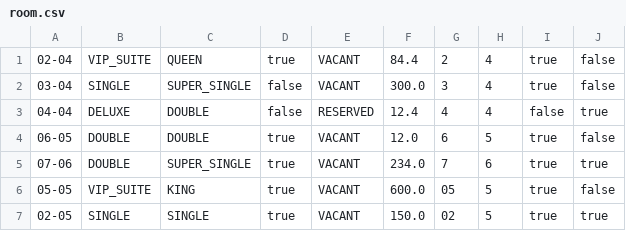
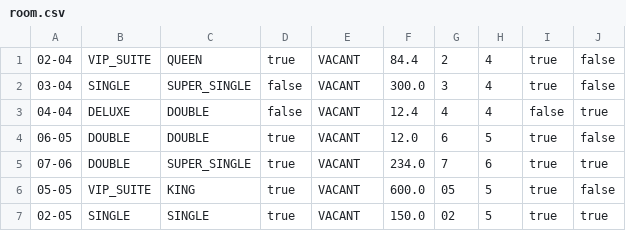
Before and after one commit to pravindkk/SC2002-Hotel-Reservation-Payment-System, a CSV file: hotel/room.csv, drawn as a sheet.

```diff
--- a/hotel/room.csv
+++ b/hotel/room.csv
@@ -2,3 +2,3 @@
 "03-04","SINGLE","SUPER_SINGLE","false","VACANT","300.0","3","4","true","false"
-"04-04","DELUXE","DOUBLE","false","RESERVED","12.4","4","4","false","true"
+"04-04","DELUXE","DOUBLE","false","VACANT","12.4","4","4","false","true"
 "06-05","DOUBLE","DOUBLE","true","VACANT","12.0","6","5","true","false"
```
Also changed, not shown: 5 other files.
